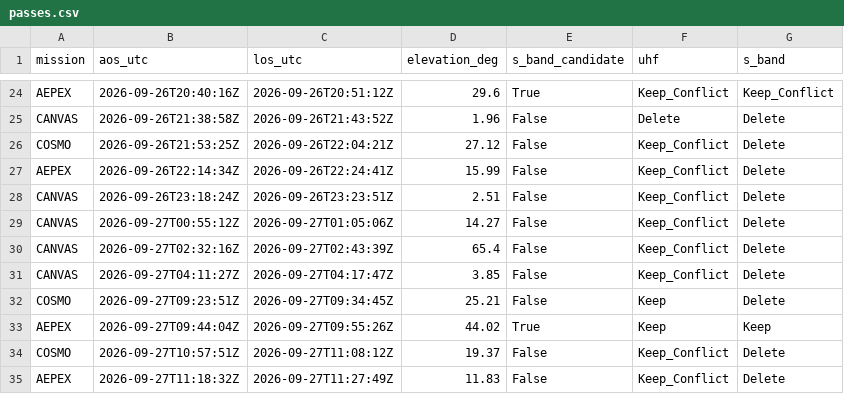
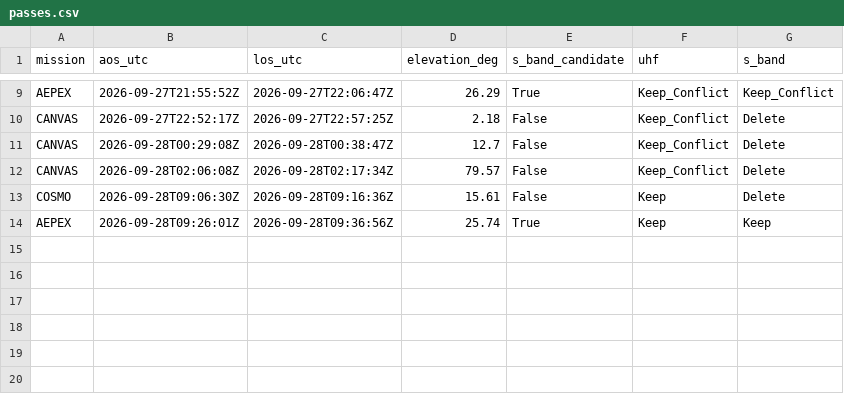
Before and after one commit to suncet/smops_pass_times, a CSV file: docs/passes.csv, drawn as a sheet; only a part is shown, gaps mark what is left out; removed rows and columns are numbered as before the commit, all else as after; the diff covers the shown part only; the diff names each change by its address in the sheet, - before the commit and + after, or states it on an @@ line.

```diff
--- a/docs/passes.csv
+++ b/docs/passes.csv
-B9 (aos_utc): 2026-09-26T20:40:16Z
+B9 (aos_utc): 2026-09-27T21:55:52Z
-C9 (los_utc): 2026-09-26T20:51:12Z
+C9 (los_utc): 2026-09-27T22:06:47Z
-D9 (elevation_deg): 29.6
+D9 (elevation_deg): 26.29
-row 25: CANVAS | 2026-09-26T21:38:58Z | 2026-09-26T21:43:52Z | 1.96 | False | Delete | Delete
-row 26: COSMO | 2026-09-26T21:53:25Z | 2026-09-26T22:04:21Z | 27.12 | False | Keep_Conflict | Delete
-row 27: AEPEX | 2026-09-26T22:14:34Z | 2026-09-26T22:24:41Z | 15.99 | False | Keep_Conflict | Delete
-B10 (aos_utc): 2026-09-26T23:18:24Z
+B10 (aos_utc): 2026-09-27T22:52:17Z
-C10 (los_utc): 2026-09-26T23:23:51Z
+C10 (los_utc): 2026-09-27T22:57:25Z
-D10 (elevation_deg): 2.51
+D10 (elevation_deg): 2.18
-B11 (aos_utc): 2026-09-27T00:55:12Z
+B11 (aos_utc): 2026-09-28T00:29:08Z
-C11 (los_utc): 2026-09-27T01:05:06Z
+C11 (los_utc): 2026-09-28T00:38:47Z
-D11 (elevation_deg): 14.27
+D11 (elevation_deg): 12.7
-B12 (aos_utc): 2026-09-27T02:32:16Z
+B12 (aos_utc): 2026-09-28T02:06:08Z
-C12 (los_utc): 2026-09-27T02:43:39Z
+C12 (los_utc): 2026-09-28T02:17:34Z
-D12 (elevation_deg): 65.4
+D12 (elevation_deg): 79.57
-row 31: CANVAS | 2026-09-27T04:11:27Z | 2026-09-27T04:17:47Z | 3.85 | False | Keep_Conflict | Delete
-B13 (aos_utc): 2026-09-27T09:23:51Z
+B13 (aos_utc): 2026-09-28T09:06:30Z
-C13 (los_utc): 2026-09-27T09:34:45Z
+C13 (los_utc): 2026-09-28T09:16:36Z
-D13 (elevation_deg): 25.21
+D13 (elevation_deg): 15.61
-B14 (aos_utc): 2026-09-27T09:44:04Z
+B14 (aos_utc): 2026-09-28T09:26:01Z
-C14 (los_utc): 2026-09-27T09:55:26Z
+C14 (los_utc): 2026-09-28T09:36:56Z
-D14 (elevation_deg): 44.02
+D14 (elevation_deg): 25.74
-row 34: COSMO | 2026-09-27T10:57:51Z | 2026-09-27T11:08:12Z | 19.37 | False | Keep_Conflict | Delete
-row 35: AEPEX | 2026-09-27T11:18:32Z | 2026-09-27T11:27:49Z | 11.83 | False | Keep_Conflict | Delete
```
Also changed, not shown: 15 removed rows and 22 edited cells elsewhere in this file, 2 other files.
